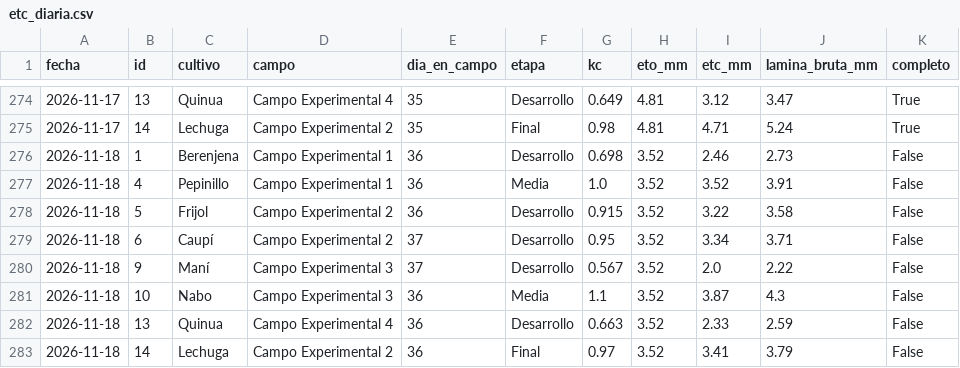
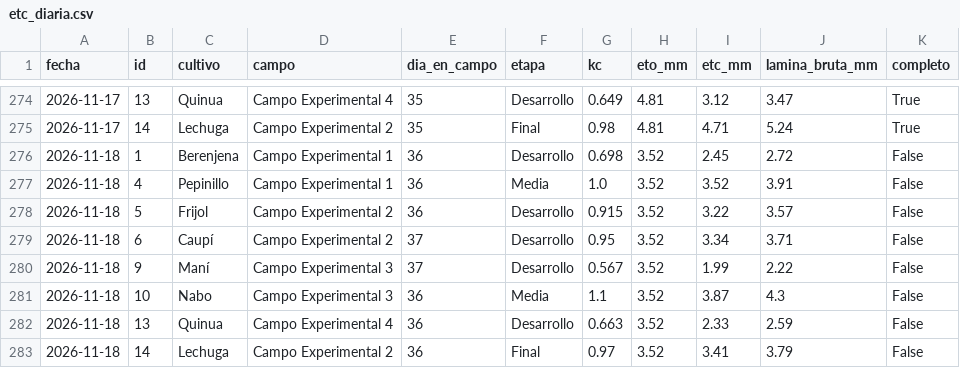
Before and after one commit to henryayalachully12-alt/cecasp, a CSV file: data/etc_diaria.csv, drawn as a sheet; only a part is shown, gaps mark what is left out.

```diff
--- a/data/etc_diaria.csv
+++ b/data/etc_diaria.csv
@@ -275,7 +275,7 @@ fecha,id,cultivo,campo,dia_en_campo,etapa,kc,eto_mm,etc_mm,lamina_bruta_mm,compl
 2026-11-17,14,Lechuga,Campo Experimental 2,35,Final,0.98,4.81,4.71,5.24,True
-2026-11-18,1,Berenjena,Campo Experimental 1,36,Desarrollo,0.698,3.52,2.46,2.73,False
+2026-11-18,1,Berenjena,Campo Experimental 1,36,Desarrollo,0.698,3.52,2.45,2.72,False
 2026-11-18,4,Pepinillo,Campo Experimental 1,36,Media,1.0,3.52,3.52,3.91,False
-2026-11-18,5,Frijol,Campo Experimental 2,36,Desarrollo,0.915,3.52,3.22,3.58,False
+2026-11-18,5,Frijol,Campo Experimental 2,36,Desarrollo,0.915,3.52,3.22,3.57,False
 2026-11-18,6,Caupí,Campo Experimental 2,37,Desarrollo,0.95,3.52,3.34,3.71,False
-2026-11-18,9,Maní,Campo Experimental 3,37,Desarrollo,0.567,3.52,2.0,2.22,False
+2026-11-18,9,Maní,Campo Experimental 3,37,Desarrollo,0.567,3.52,1.99,2.22,False
 2026-11-18,10,Nabo,Campo Experimental 3,36,Media,1.1,3.52,3.87,4.3,False
```
Also changed, not shown: data/diario.csv, 2 other files.
